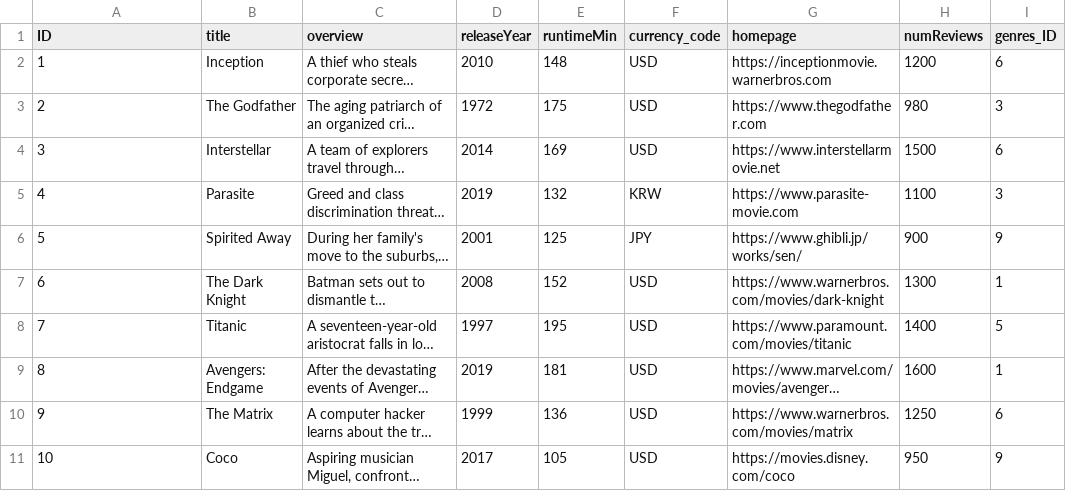
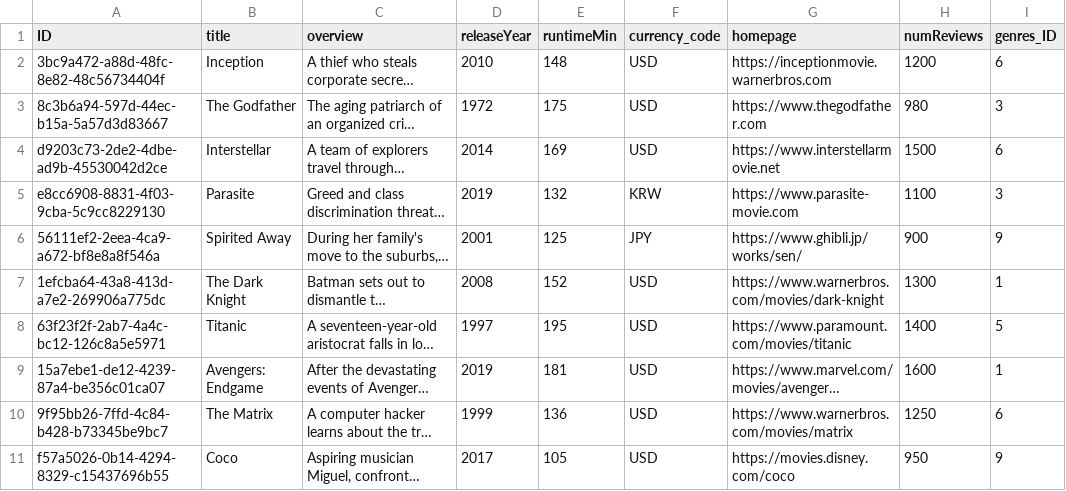
Before and after one commit to sujitsiingh/moviesX, a CSV file: db/data/my.movies-Movies.csv, drawn as a sheet; only a part is shown; long unchanged cells end in …; the diff names each change by its address in the sheet, - before the commit and + after, or states it on an @@ line.

```diff
--- a/db/data/my.movies-Movies.csv
+++ b/db/data/my.movies-Movies.csv
-A2 (ID): 1
+A2 (ID): 3bc9a472-a88d-48fc-8e82-48c56734404f
-A3 (ID): 2
+A3 (ID): 8c3b6a94-597d-44ec-b15a-5a57d3d83667
-A4 (ID): 3
+A4 (ID): d9203c73-2de2-4dbe-ad9b-45530042d2ce
-A5 (ID): 4
+A5 (ID): e8cc6908-8831-4f03-9cba-5c9cc8229130
-A6 (ID): 5
+A6 (ID): 56111ef2-2eea-4ca9-a672-bf8e8a8f546a
-A7 (ID): 6
+A7 (ID): 1efcba64-43a8-413d-a7e2-269906a775dc
-A8 (ID): 7
+A8 (ID): 63f23f2f-2ab7-4a4c-bc12-126c8a5e5971
-A9 (ID): 8
+A9 (ID): 15a7ebe1-de12-4239-87a4-be356c01ca07
-A10 (ID): 9
+A10 (ID): 9f95bb26-7ffd-4c84-b428-b73345be9bc7
-A11 (ID): 10
+A11 (ID): f57a5026-0b14-4294-8329-c15437696b55
```
Also changed, not shown: db/data/my.movies-Reviews.csv, db/data/my.movies-Users.csv, 5 other files.
